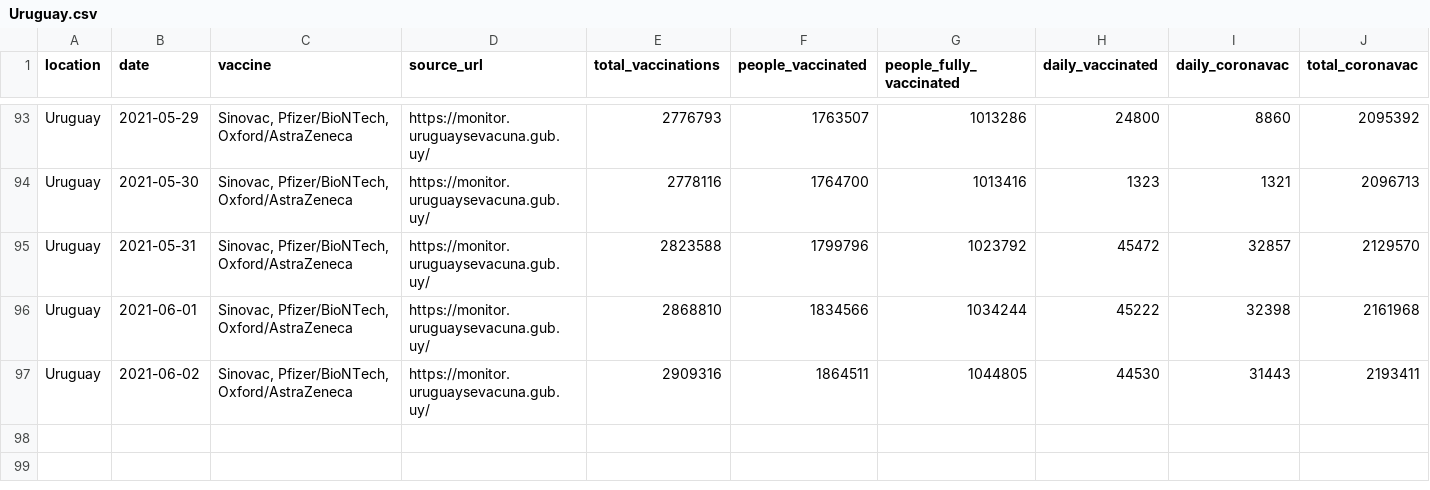
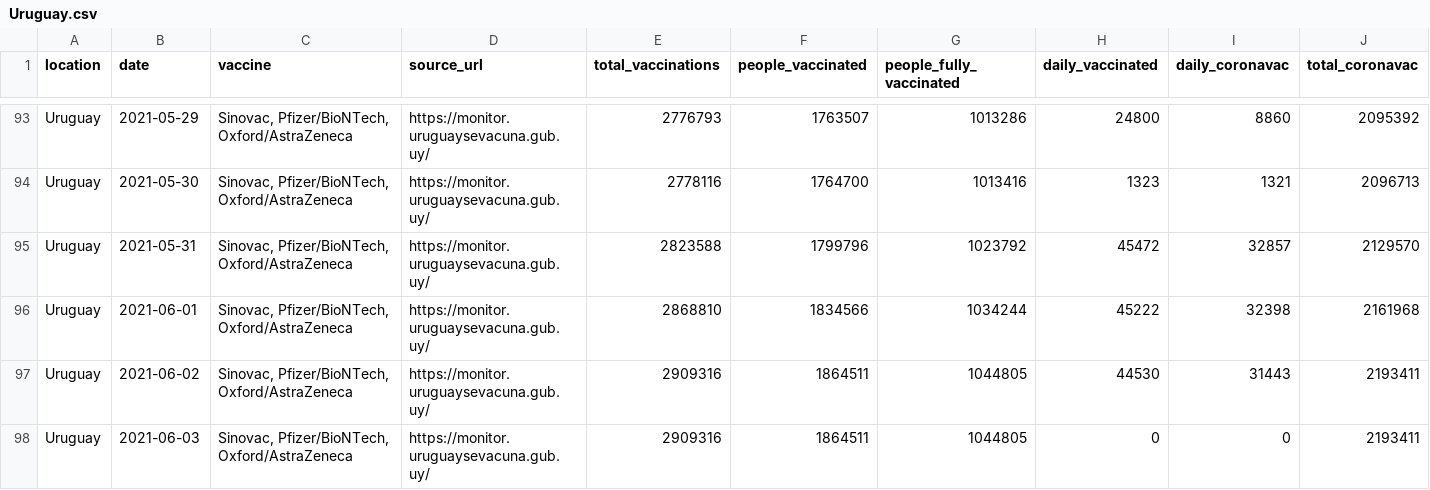
Before and after one commit to 3dgiordano/covid-19-uy-vacc-data, a CSV file: data/Uruguay.csv, drawn as a sheet; only a part is shown, gaps mark what is left out; rows hold the shown columns only; the diff names each change by its address in the sheet, - before the commit and + after, or states it on an @@ line.

```diff
--- a/data/Uruguay.csv
+++ b/data/Uruguay.csv
+row 98: Uruguay | 2021-06-03 | Sinovac, Pfizer/BioNTech, Oxford/AstraZeneca | https://monitor.uruguaysevacuna.gub.uy/ | 2909316 | 1864511 | 1044805 | 0 | 0 | 2193411
```
Also changed, not shown: data/Regions.csv, data/Subnational.csv.
